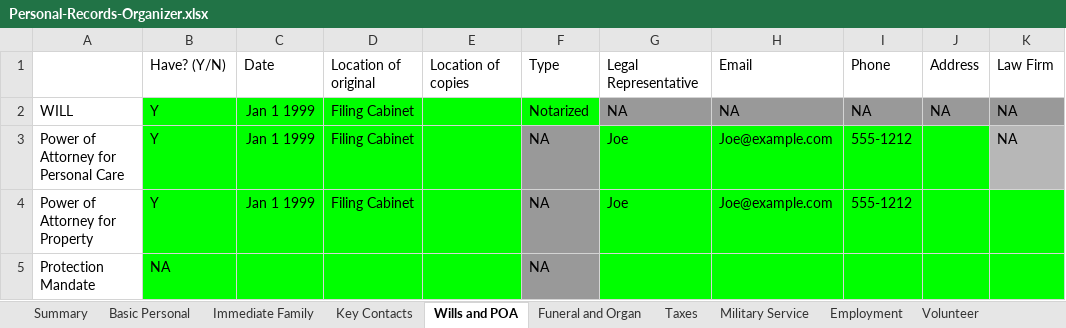
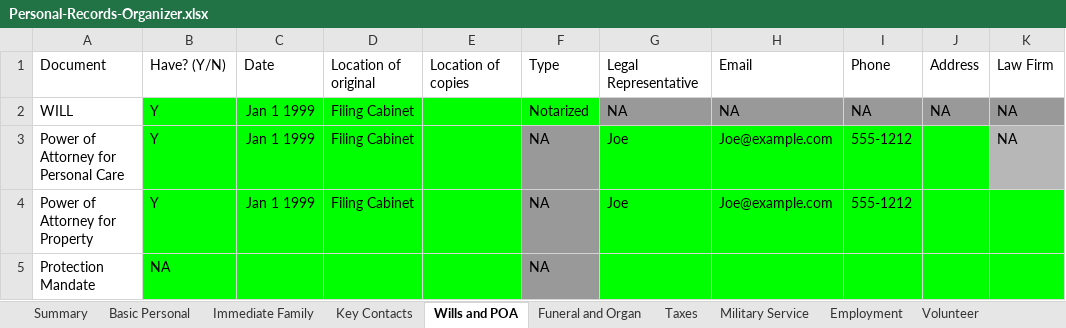
Before and after one commit to ksfraser/PersonalRecordsOrganizer, an Excel workbook: Personal-Records-Organizer.xlsx, sheet Wills and POA, drawn as a sheet; values as stored, in another font and other column widths than the file's, no borders; the diff names each change by its address in the sheet, - before the commit and + after, or states it on an @@ line.

```diff
--- a/Personal-Records-Organizer.xlsx (sheet Wills and POA)
+++ b/Personal-Records-Organizer.xlsx (sheet Wills and POA)
-A1: (empty)
+A1: Document
```
Also changed, not shown: sheet Personal Propery, sheet Volunteer, other sheet tabs, 17 other files.
